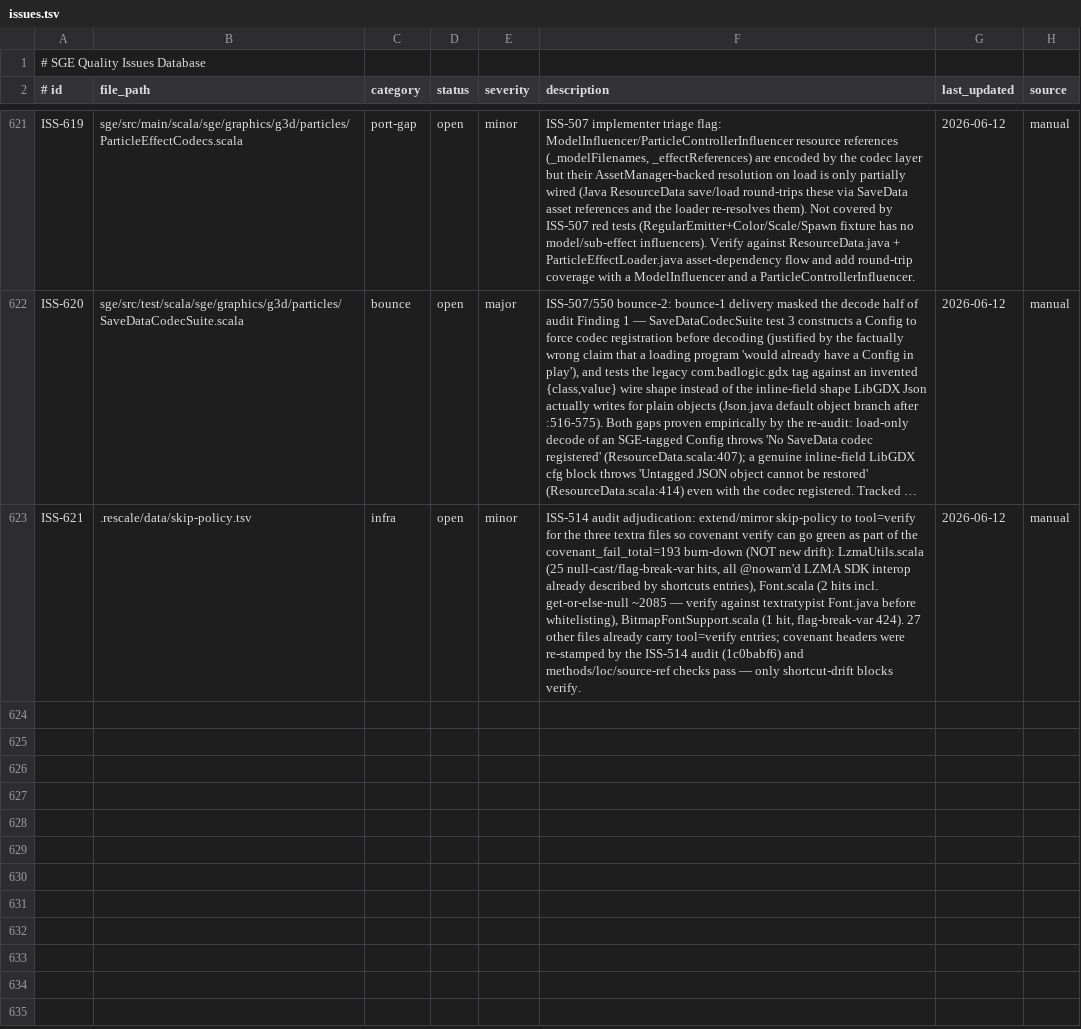
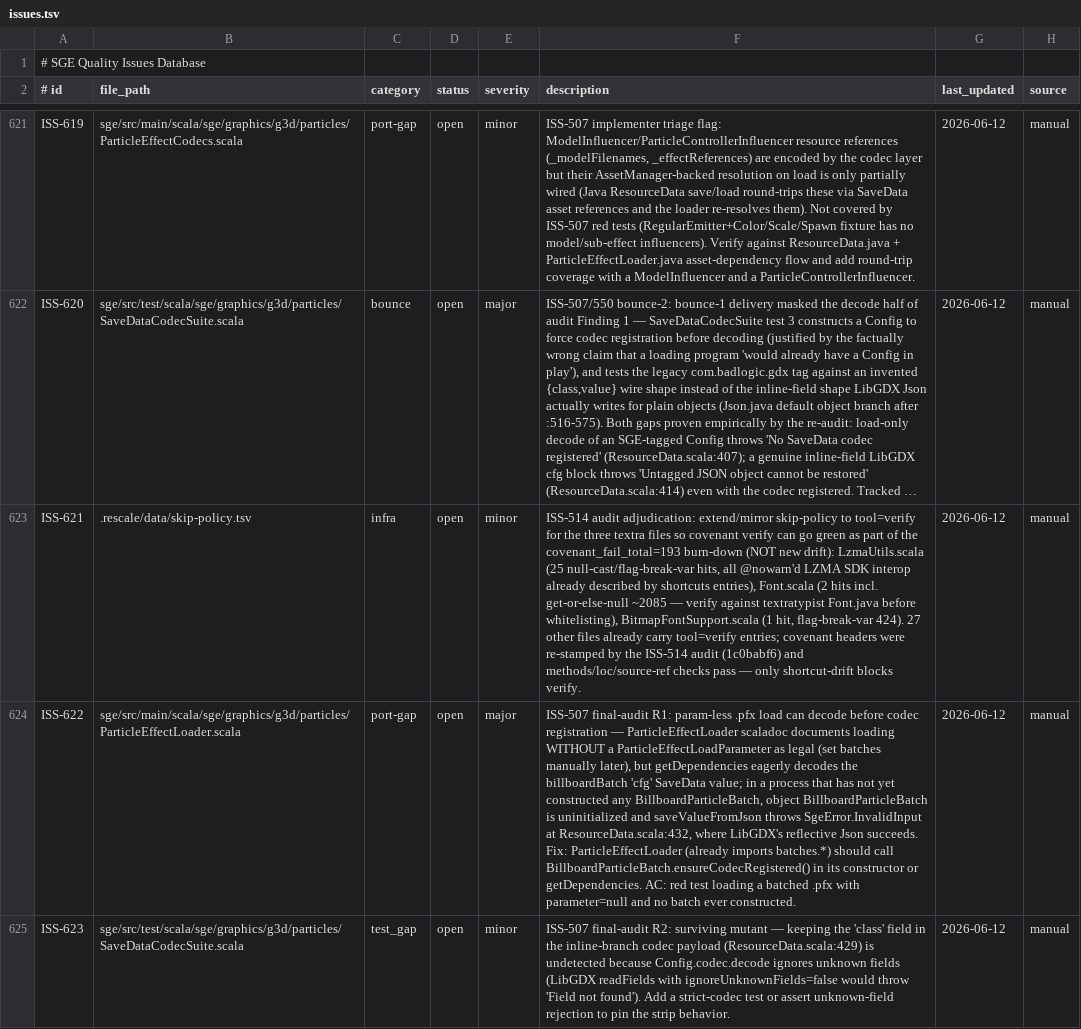
Before and after one commit to kubuszok/sge, a TSV file: .rescale/data/issues.tsv, drawn as a sheet; only a part is shown, gaps mark what is left out; long unchanged cells end in …; the diff covers the shown part only; the diff names each change by its address in the sheet, - before the commit and + after, or states it on an @@ line.

Commit message:
Issues DB + skip-policy + ratchet: resolve ISS-507/550 (merged a29dedce, 2 bounces, ISS-620 record); file ISS-622..624; ratchet swallows 41->40, open_review 59->55, sge_original_refs 77->76

```diff
--- a/.rescale/data/issues.tsv
+++ b/.rescale/data/issues.tsv
+row 624: ISS-622 | sge/src/main/scala/sge/graphics/g3d/particles/ParticleEffectLoader.scala | port-gap | open | major | ISS-507 final-audit R1: param-less .pfx load can decode before codec registration — ParticleEffectLoader scaladoc documents loading WITHOUT a ParticleEffectLoadParameter as legal (set batches manually later), but getDependencies eagerly decodes the billboardBatch 'cfg' SaveData value; in a process that has not yet constructed any BillboardParticleBatch, object BillboardParticleBatch is uninitialized and saveValueFromJson throws SgeError.InvalidInput at ResourceData.scala:432, where LibGDX's reflective Json succeeds. Fix: ParticleEffectLoader (already imports batches.*) should call BillboardParticleBatch.ensureCodecRegistered() in its constructor or getDependencies. AC: red test loading a batched .pfx with parameter=null and no batch ever constructed. | 2026-06-12 | manual
+row 625: ISS-623 | sge/src/test/scala/sge/graphics/g3d/particles/SaveDataCodecSuite.scala | test_gap | open | minor | ISS-507 final-audit R2: surviving mutant — keeping the 'class' field in the inline-branch codec payload (ResourceData.scala:429) is undetected because Config.codec.decode ignores unknown fields (LibGDX readFields with ignoreUnknownFields=false would throw 'Field not found'). Add a strict-codec test or assert unknown-field rejection to pin the strip behavior. | 2026-06-12 | manual
```
Also changed, not shown: 1 added row and 6 edited cells elsewhere in this file, .rescale/data/remediation-baseline.tsv, .rescale/data/skip-policy.tsv.
